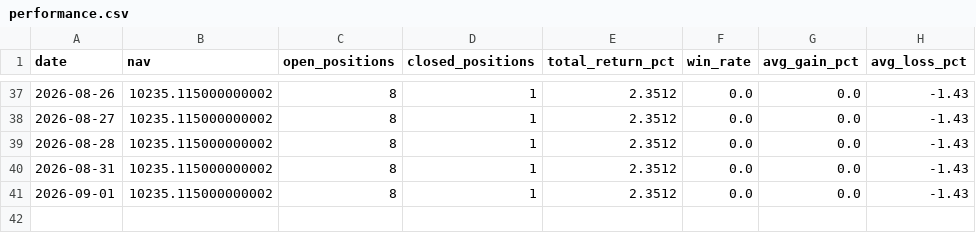
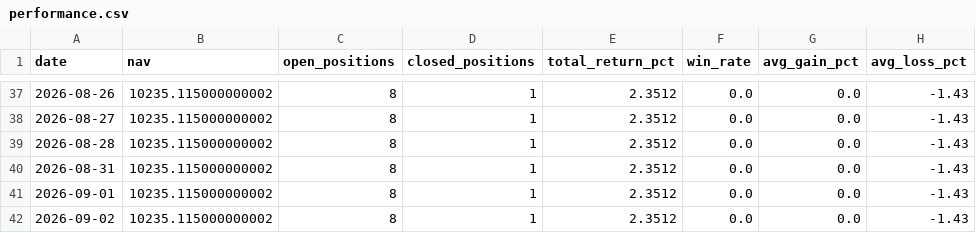
Before and after one commit to Chyde2010/merger_arb_test, a CSV file: data/performance.csv, drawn as a sheet; only a part is shown, gaps mark what is left out; the diff names each change by its address in the sheet, - before the commit and + after, or states it on an @@ line.

```diff
--- a/data/performance.csv
+++ b/data/performance.csv
+row 42: 2026-09-02 | 10235.115000000002 | 8 | 1 | 2.3512 | 0.0 | 0.0 | -1.43
```
Also changed, not shown: 1 other file.
